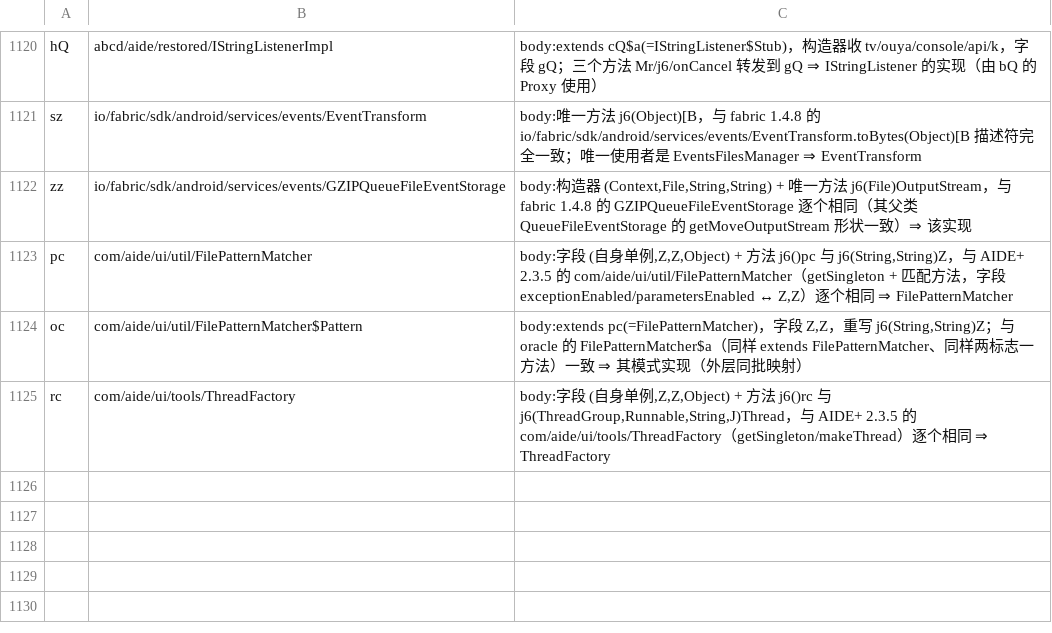
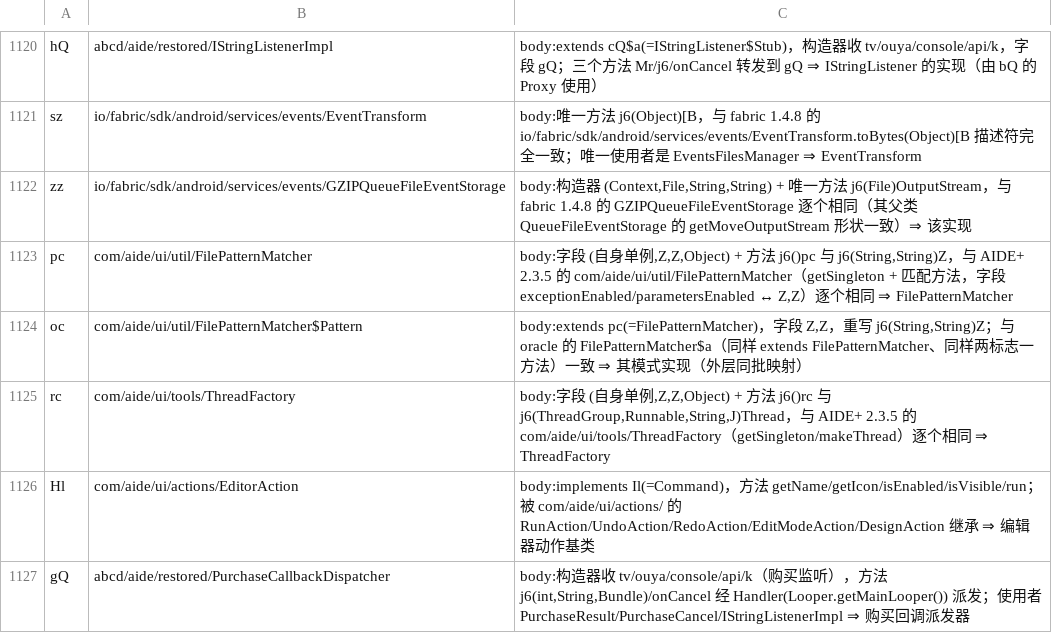
Before and after one commit to f401/MyAIDEProEnchanted, a TSV file: jobs/engine/class_map.tsv, drawn as a sheet; only a part is shown, gaps mark what is left out; the diff names each change by its address in the sheet, - before the commit and + after, or states it on an @@ line.

Commit message:
E 组 +2：Hl=com/aide/ui/actions/EditorAction（被 RunAction/UndoAction/RedoAction/EditModeAction/DesignAction 五个真实动作类继承）、gQ=PurchaseCallbackDispatcher（持购买监听 k、主线程 Handler 派发三个回调）⇒ 5007 类 / 33955 注释

```diff
--- a/jobs/engine/class_map.tsv
+++ b/jobs/engine/class_map.tsv
+row 1126: Hl | com/aide/ui/actions/EditorAction | body:implements Il(=Command)，方法 getName/getIcon/isEnabled/isVisible/run；被 com/aide/ui/actions/ 的 RunAction/UndoAction/RedoAction/EditModeAction/DesignAction 继承 ⇒ 编辑器动作基类
+row 1127: gQ | abcd/aide/restored/PurchaseCallbackDispatcher | body:构造器收 tv/ouya/console/api/k（购买监听），方法 j6(int,String,Bundle)/onCancel 经 Handler(Looper.getMainLooper()) 派发；使用者 PurchaseResult/PurchaseCancel/IStringListenerImpl ⇒ 购买回调派发器
```
Also changed, not shown: jobs/engine/comments.tsv, 3 other files.
